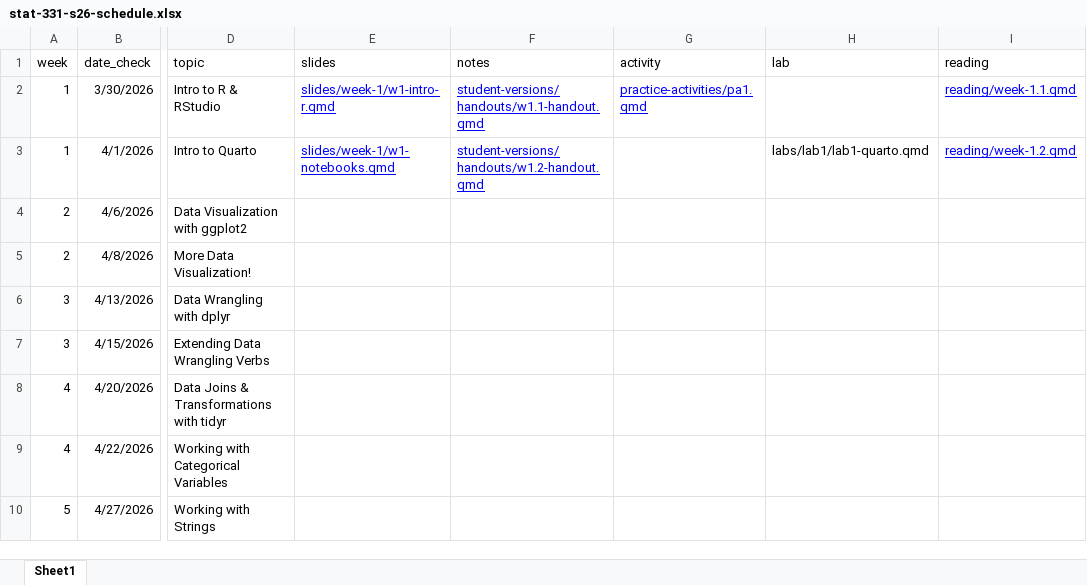
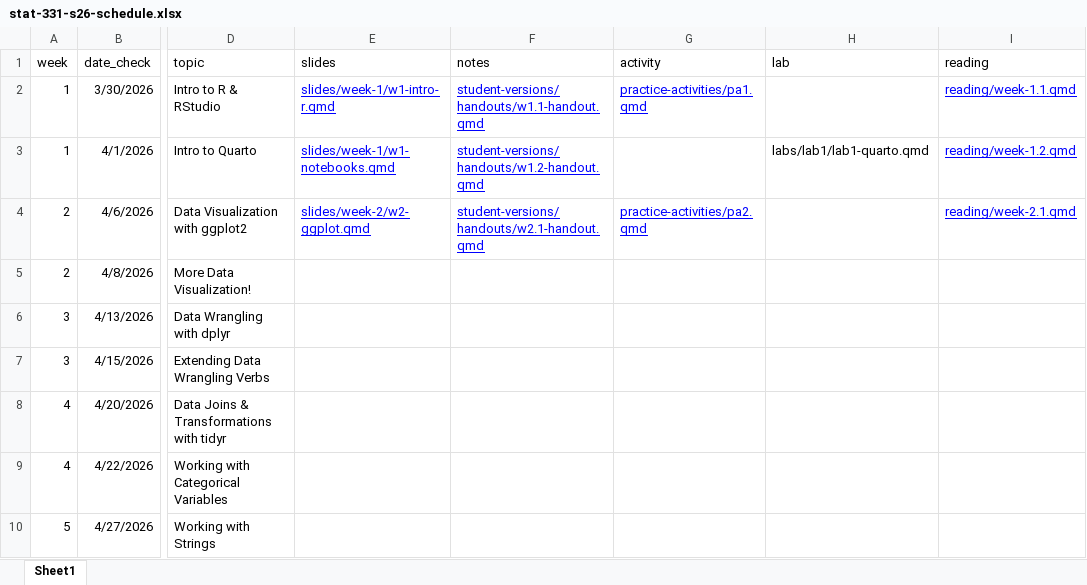
Before and after one commit to manncz/stat331-calpoly-s26, an Excel workbook: stat-331-s26-schedule.xlsx, sheet Sheet1, drawn as a sheet; only a part is shown, gaps mark what is left out; values as stored, in another font and other column widths than the file's, no borders; the diff names each change by its address in the sheet, - before the commit and + after, or states it on an @@ line.

```diff
--- a/stat-331-s26-schedule.xlsx (sheet Sheet1)
+++ b/stat-331-s26-schedule.xlsx (sheet Sheet1)
-E4 (slides): (empty)
+E4 (slides): slides/week-2/w2-ggplot.qmd
-F4 (notes): (empty)
+F4 (notes): student-versions/handouts/w2.1-handout.qmd
-G4 (activity): (empty)
+G4 (activity): practice-activities/pa2.qmd
-I4 (reading): (empty)
+I4 (reading): reading/week-2.1.qmd
```
Also changed, not shown: 4 other files.
